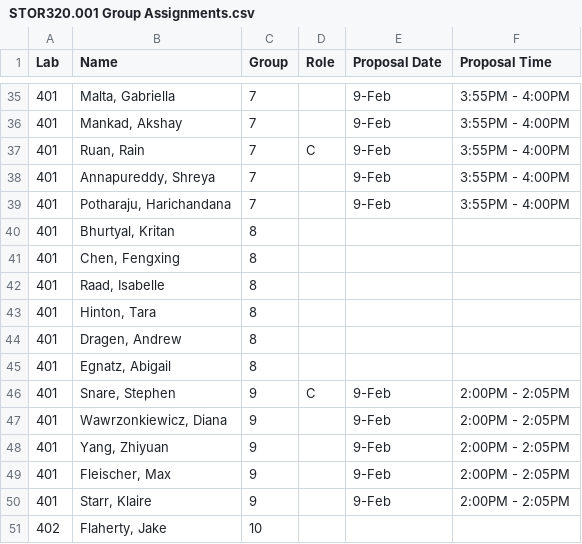
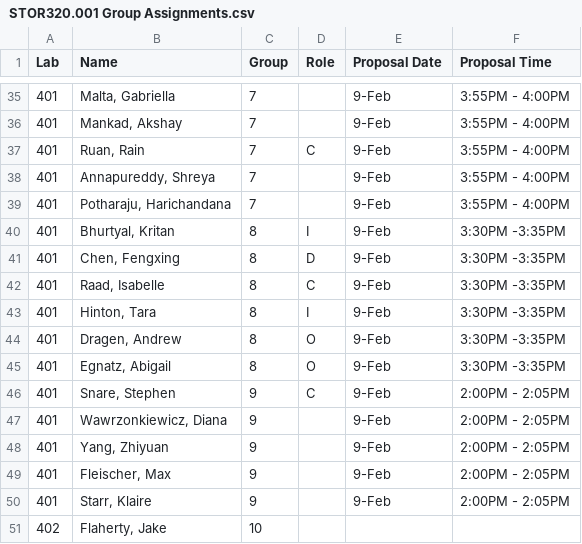
Before and after one commit to SuperMarioGiacomazzo/STOR320_WEBSITE, a CSV file: Group Assignments/STOR320.001 Group Assignments.csv, drawn as a sheet; only a part is shown, gaps mark what is left out.

```diff
--- a/Group Assignments/STOR320.001 Group Assignments.csv
+++ b/Group Assignments/STOR320.001 Group Assignments.csv
@@ -39,8 +39,8 @@ Lab,Name,Group,Role,Proposal Date,Proposal Time
 401,"Potharaju, Harichandana",7,,9-Feb,3:55PM - 4:00PM
-401,"Bhurtyal, Kritan",8,,,
-401,"Chen, Fengxing",8,,,
-401,"Raad, Isabelle",8,,,
-401,"Hinton, Tara",8,,,
-401,"Dragen, Andrew",8,,,
-401,"Egnatz, Abigail",8,,,
+401,"Bhurtyal, Kritan",8,I,9-Feb,3:30PM -3:35PM
+401,"Chen, Fengxing",8,D,9-Feb,3:30PM -3:35PM
+401,"Raad, Isabelle",8,C,9-Feb,3:30PM -3:35PM
+401,"Hinton, Tara",8,I,9-Feb,3:30PM -3:35PM
+401,"Dragen, Andrew",8,O,9-Feb,3:30PM -3:35PM
+401,"Egnatz, Abigail",8,O,9-Feb,3:30PM -3:35PM
 401,"Snare, Stephen",9,C,9-Feb,2:00PM - 2:05PM
```
Also changed, not shown: Group Assignments/STOR320.002 Group Assignments.csv, 1 other file.
